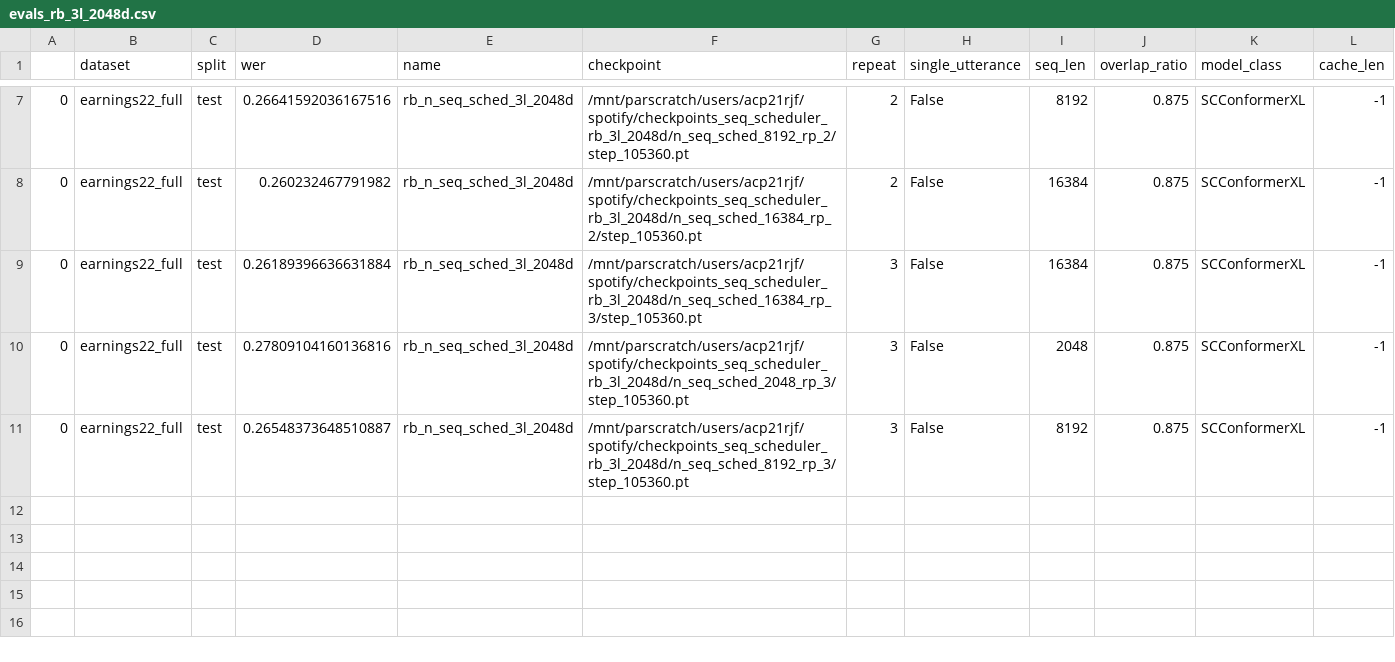
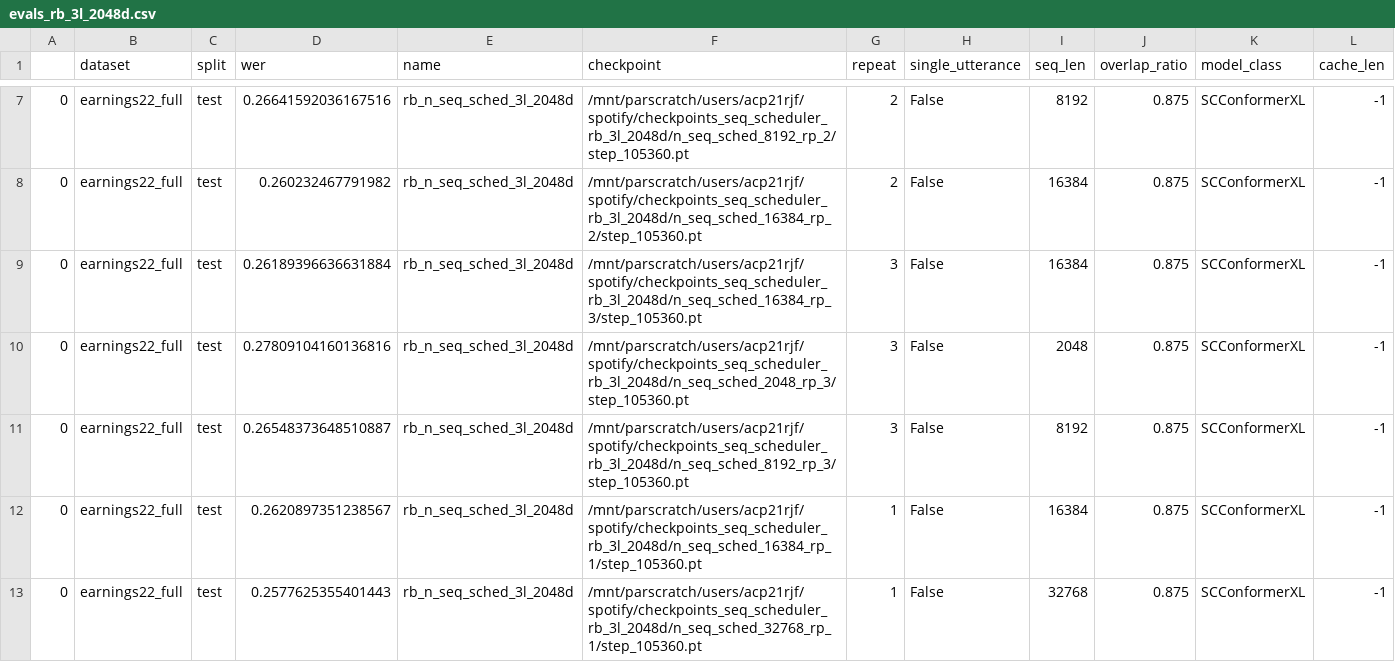
Before and after one commit to robflynnyh/long-context-asr, a CSV file: eval/results/evals_rb_3l_2048d.csv, drawn as a sheet; only a part is shown, gaps mark what is left out; the diff names each change by its address in the sheet, - before the commit and + after, or states it on an @@ line.

```diff
--- a/eval/results/evals_rb_3l_2048d.csv
+++ b/eval/results/evals_rb_3l_2048d.csv
+row 12: 0 | earnings22_full | test | 0.2620897351238567 | rb_n_seq_sched_3l_2048d | /mnt/parscratch/users/acp21rjf/spotify/checkpoints_seq_scheduler_rb_3l_2048d/n_seq_sched_16384_rp_1/step_105360.pt | 1 | False | 16384 | 0.875 | SCConformerXL | -1
+row 13: 0 | earnings22_full | test | 0.2577625355401443 | rb_n_seq_sched_3l_2048d | /mnt/parscratch/users/acp21rjf/spotify/checkpoints_seq_scheduler_rb_3l_2048d/n_seq_sched_32768_rp_1/step_105360.pt | 1 | False | 32768 | 0.875 | SCConformerXL | -1
```
Also changed, not shown: eval/results/evals_rb_24h.csv, eval/results/evals_rb_rev16_bnoise_m2p5_SNR.csv, 10 other files.
